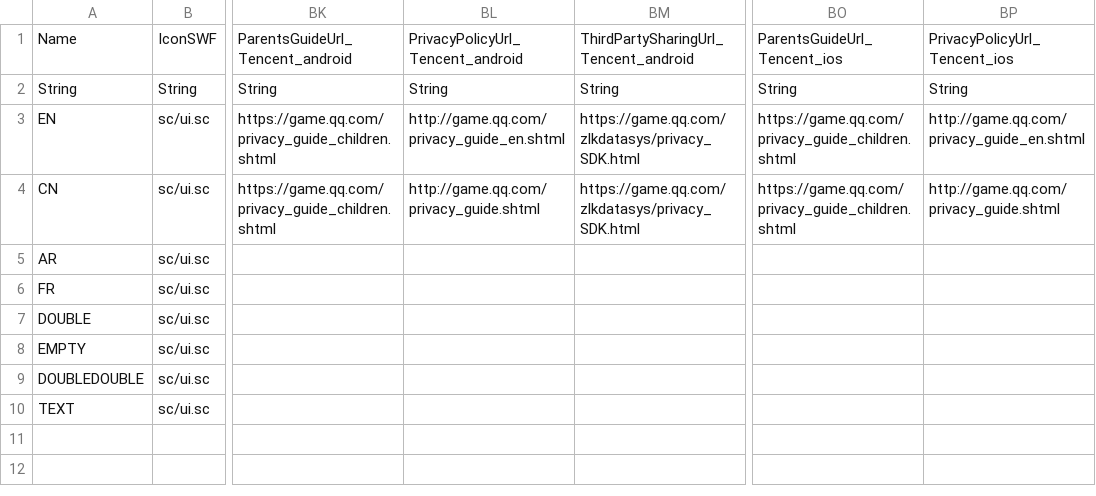
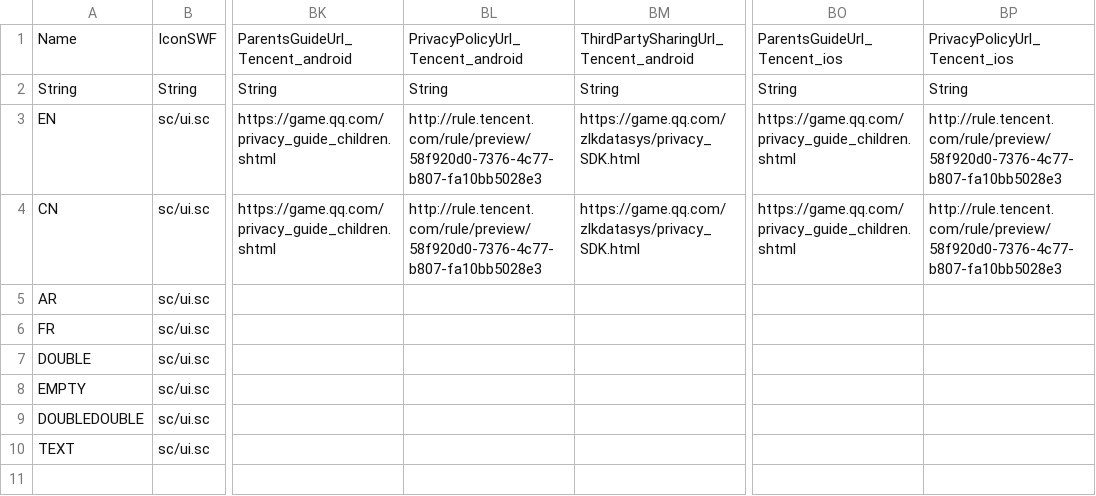
Before and after one commit to DzikStar/Supercell, a CSV file: Games/Brawl Stars/Files/assets/csv_logic/locales.csv, drawn as a sheet; only a part is shown, gaps mark what is left out; the shorter side is filled out with more unchanged rows; the diff names each change by its address in the sheet, - before the commit and + after, or states it on an @@ line.

Commit message:
43.229

```diff
--- a/Games/Brawl Stars/Files/assets/csv_logic/locales.csv
+++ b/Games/Brawl Stars/Files/assets/csv_logic/locales.csv
-BL3: http://game.qq.com/privacy_guide_en.shtml
+BL3: http://rule.tencent.com/rule/preview/58f920d0-7376-4c77-b807-fa10bb5028e3
-BP3: http://game.qq.com/privacy_guide_en.shtml
+BP3: http://rule.tencent.com/rule/preview/58f920d0-7376-4c77-b807-fa10bb5028e3
-BL4: http://game.qq.com/privacy_guide.shtml
+BL4: http://rule.tencent.com/rule/preview/58f920d0-7376-4c77-b807-fa10bb5028e3
-BP4: http://game.qq.com/privacy_guide.shtml
+BP4: http://rule.tencent.com/rule/preview/58f920d0-7376-4c77-b807-fa10bb5028e3
```
